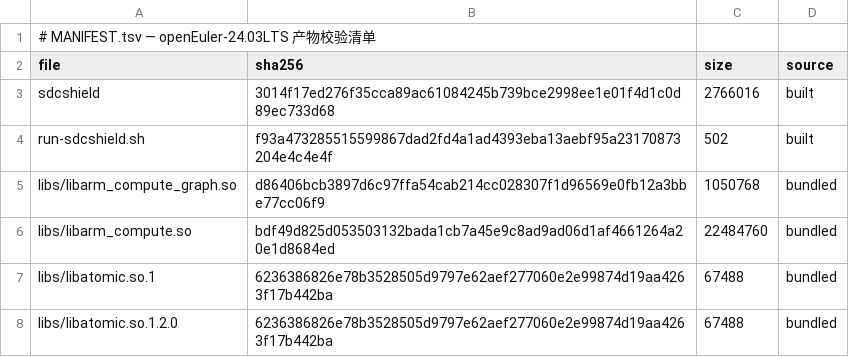
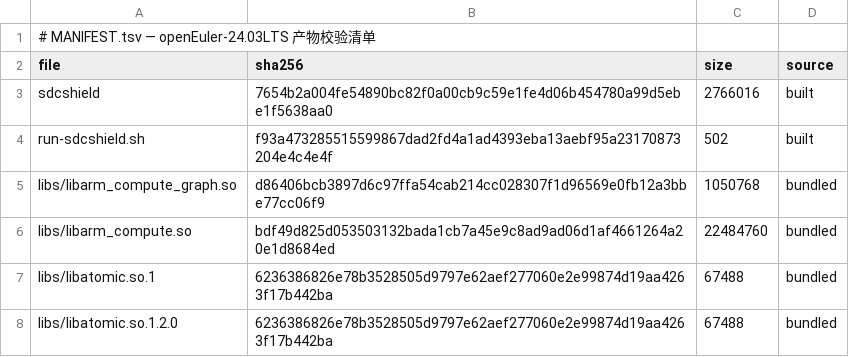
Before and after one commit to wangxumarshall/sdcshield-rpm-24.03, a TSV file: openEuler-24.03LTS/built/MANIFEST.tsv, drawn as a sheet.

Commit message:
built: refresh all 5 SP artifacts from 2026-09-02 full-matrix build
{LTS,SP1..SP4} each: 261/261 compile, list-tests 208, pristine full
verification PASS (eigen -n1 fail=0, full -n8 0 fail 0 crash).
Example results: full-suite pass counts 30300-31669, skip=8, fail=0,
crashes=0 across all 15 versions.

```diff
--- a/openEuler-24.03LTS/built/MANIFEST.tsv
+++ b/openEuler-24.03LTS/built/MANIFEST.tsv
@@ -2,3 +2,3 @@
 file	sha256	size	source
-sdcshield	3014f17ed276f35cca89ac61084245b739bce2998ee1e01f4d1c0d89ec733d68	2766016	built
+sdcshield	7654b2a004fe54890bc82f0a00cb9c59e1fe4d06b454780a99d5ebe1f5638aa0	2766016	built
 run-sdcshield.sh	f93a473285515599867dad2fd4a1ad4393eba13aebf95a23170873204e4c4e4f	502	built
```
Also changed, not shown: 31 other files.
